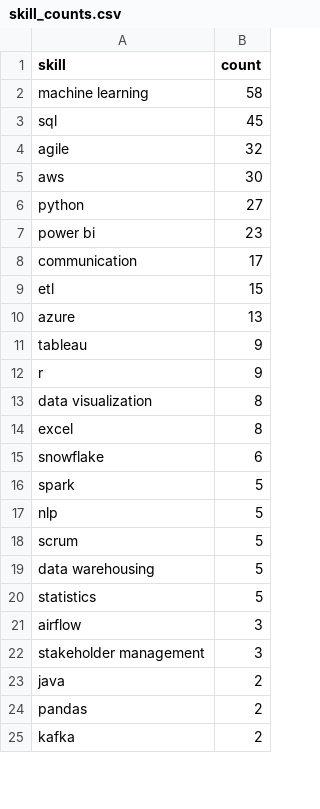
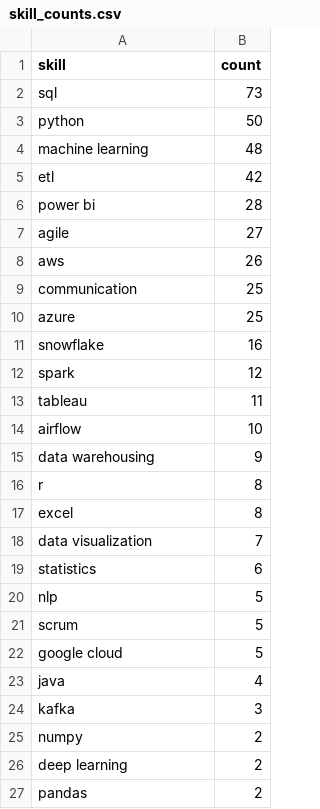
Before and after one commit to Maneeshraja19/job-market-intelligence, a CSV file: data/processed/skill_counts.csv, drawn as a sheet; only a part is shown; the diff covers the shown part only.

```diff
--- a/data/processed/skill_counts.csv
+++ b/data/processed/skill_counts.csv
@@ -1,25 +1,27 @@
 skill,count
-machine learning,58
-sql,45
-agile,32
-aws,30
-python,27
-power bi,23
-communication,17
-etl,15
-azure,13
-tableau,9
-r,9
-data visualization,8
+sql,73
+python,50
+machine learning,48
+etl,42
+power bi,28
+agile,27
+aws,26
+communication,25
+azure,25
+snowflake,16
+spark,12
+tableau,11
+airflow,10
+data warehousing,9
+r,8
 excel,8
-snowflake,6
-spark,5
+data visualization,7
+statistics,6
 nlp,5
 scrum,5
-data warehousing,5
-statistics,5
-airflow,3
-stakeholder management,3
-java,2
+google cloud,5
+java,4
+kafka,3
+numpy,2
+deep learning,2
 pandas,2
-kafka,2
```
Also changed, not shown: 1 added row, 3 removed rows and 3 edited cells elsewhere in this file, 1 other file.
